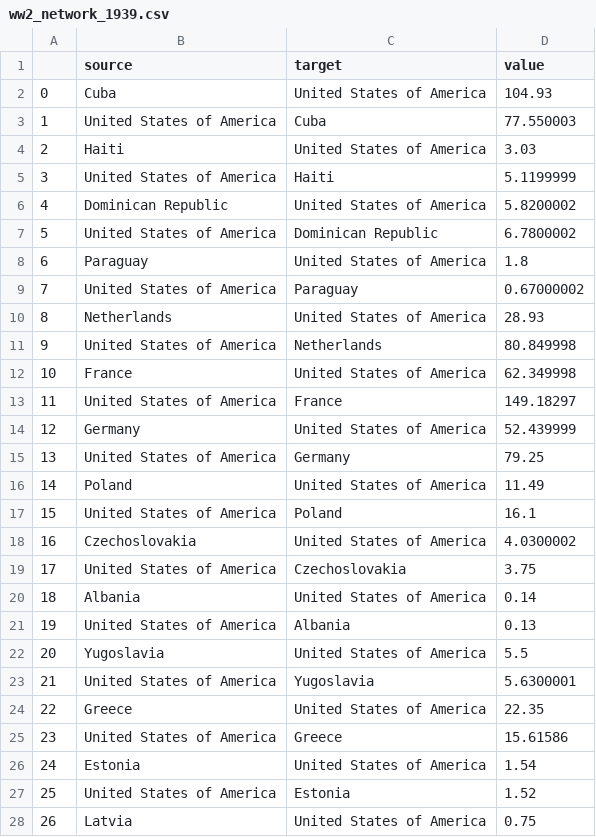
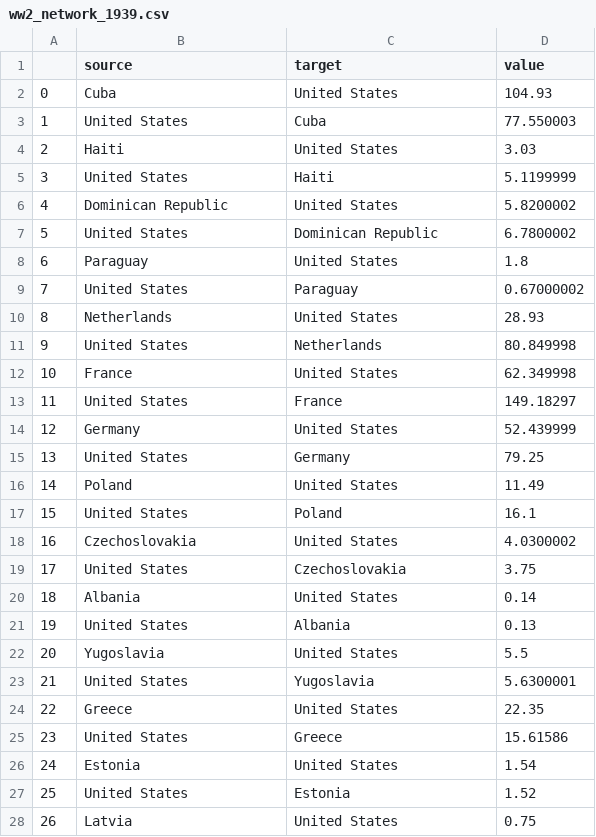
Before and after one commit to EnochCrow/DataVis_Project4, a CSV file: Final_Data/ww2_network_1939.csv, drawn as a sheet; only a part is shown; the diff covers the shown part only.

```diff
--- a/Final_Data/ww2_network_1939.csv
+++ b/Final_Data/ww2_network_1939.csv
@@ -1,28 +1,28 @@
 ,source,target,value
-0,Cuba,United States of America,104.93
-1,United States of America,Cuba,77.550003
-2,Haiti,United States of America,3.03
-3,United States of America,Haiti,5.1199999
-4,Dominican Republic,United States of America,5.8200002
-5,United States of America,Dominican Republic,6.7800002
-6,Paraguay,United States of America,1.8
-7,United States of America,Paraguay,0.67000002
-8,Netherlands,United States of America,28.93
-9,United States of America,Netherlands,80.849998
-10,France,United States of America,62.349998
-11,United States of America,France,149.18297
-12,Germany,United States of America,52.439999
-13,United States of America,Germany,79.25
-14,Poland,United States of America,11.49
-15,United States of America,Poland,16.1
-16,Czechoslovakia,United States of America,4.0300002
-17,United States of America,Czechoslovakia,3.75
-18,Albania,United States of America,0.14
-19,United States of America,Albania,0.13
-20,Yugoslavia,United States of America,5.5
-21,United States of America,Yugoslavia,5.6300001
-22,Greece,United States of America,22.35
-23,United States of America,Greece,15.61586
-24,Estonia,United States of America,1.54
-25,United States of America,Estonia,1.52
-26,Latvia,United States of America,0.75
+0,Cuba,United States,104.93
+1,United States,Cuba,77.550003
+2,Haiti,United States,3.03
+3,United States,Haiti,5.1199999
+4,Dominican Republic,United States,5.8200002
+5,United States,Dominican Republic,6.7800002
+6,Paraguay,United States,1.8
+7,United States,Paraguay,0.67000002
+8,Netherlands,United States,28.93
+9,United States,Netherlands,80.849998
+10,France,United States,62.349998
+11,United States,France,149.18297
+12,Germany,United States,52.439999
+13,United States,Germany,79.25
+14,Poland,United States,11.49
+15,United States,Poland,16.1
+16,Czechoslovakia,United States,4.0300002
+17,United States,Czechoslovakia,3.75
+18,Albania,United States,0.14
+19,United States,Albania,0.13
+20,Yugoslavia,United States,5.5
+21,United States,Yugoslavia,5.6300001
+22,Greece,United States,22.35
+23,United States,Greece,15.61586
+24,Estonia,United States,1.54
+25,United States,Estonia,1.52
+26,Latvia,United States,0.75
```
Also changed, not shown: 11 edited cells elsewhere in this file, Final_Data/ww2_network_1940.csv, Final_Data/ww2_network_1941.csv, 10 other files.
